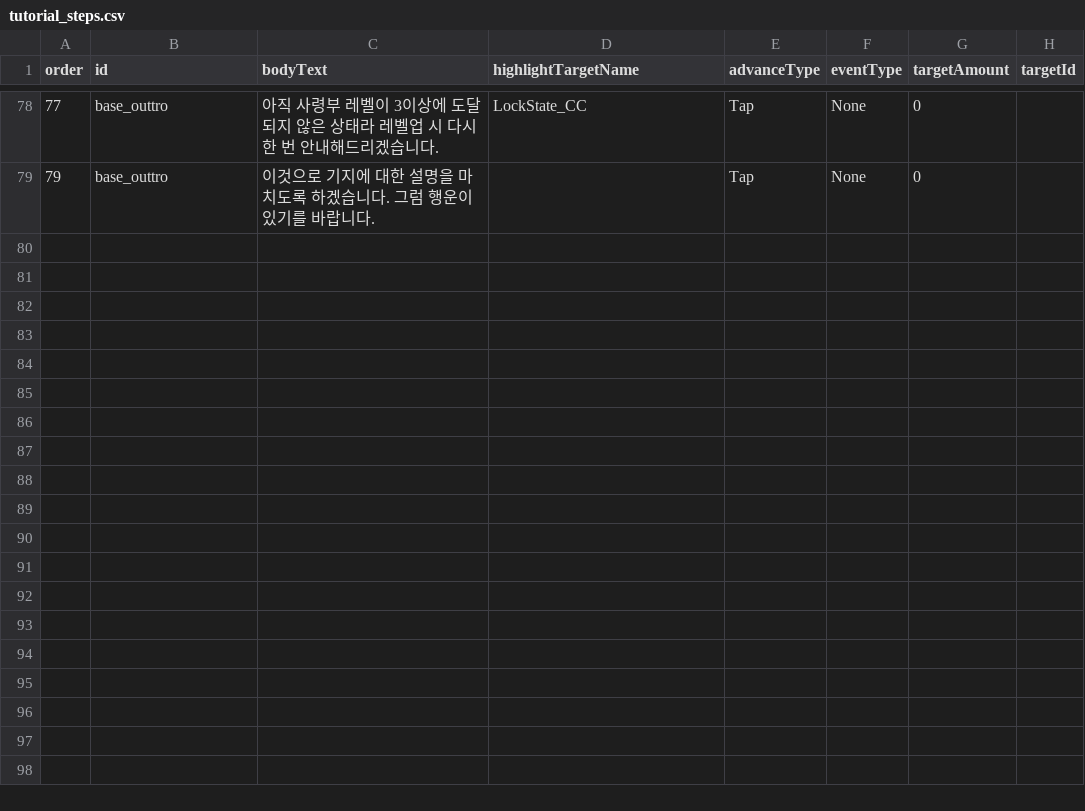
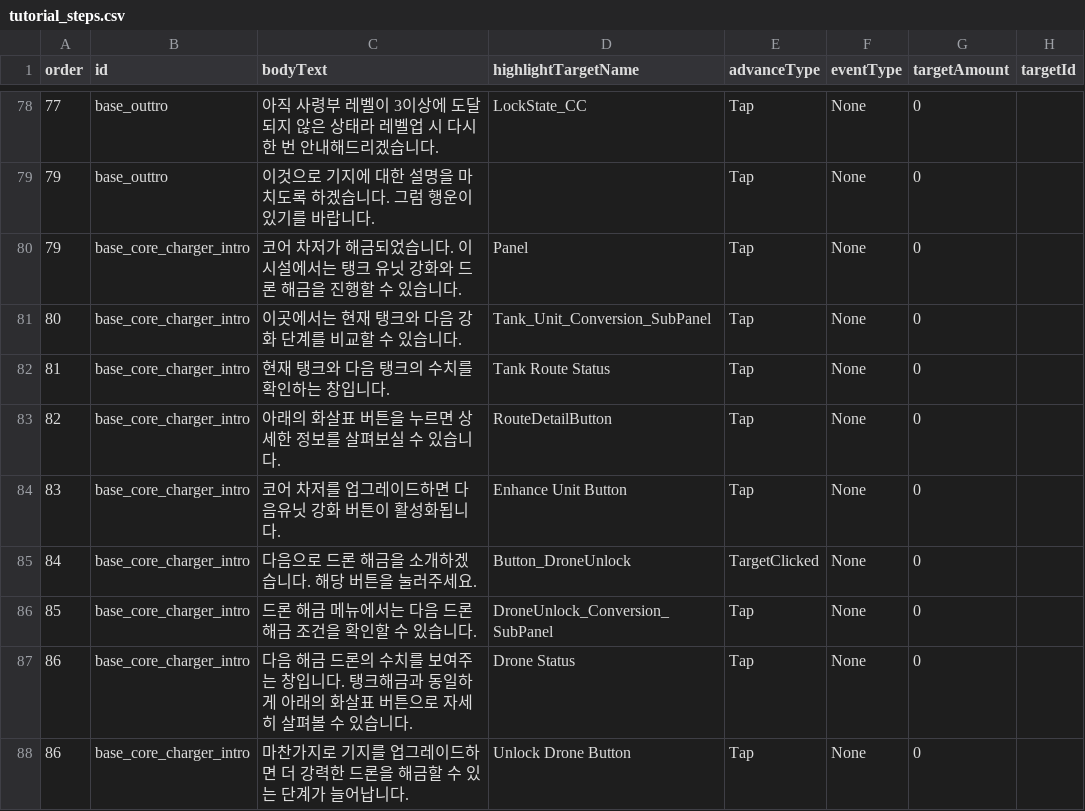
Before and after one commit to myth0629/CT03-RedBreacher-Portfolio, a CSV file: Assets/Resources/Tutorial/tutorial_steps.csv, drawn as a sheet; only a part is shown, gaps mark what is left out.

Commit message:
코어차저 튜토리얼 추가 외
- 튜토리얼 매니저를 통해 코어차저 전용 진행도 키 추가
- 작동방식: 사령부 레벨 3이상 업그레이드 되어 코어차저가 해금됨 => 코어차저를 누르고 패널이 뜨면 바로 튜토리얼 전개

UI 수정 (인벤토리)
- 파츠 인벤토리에 필터를 초기화하는 버튼을 추가

UI 수정 (코어차저 - 드론해금)
- 코어차저의 드론해금 서브패널에 장착무기, 드론갯수를 표시하는 텍스트 추가
- 아래의 화살표 버튼을 통해 다음 해금 드론의 상세정보를 볼수 있는 구간추가

```diff
--- a/Assets/Resources/Tutorial/tutorial_steps.csv
+++ b/Assets/Resources/Tutorial/tutorial_steps.csv
@@ -80 +80,10 @@ order,id,bodyText,highlightTargetName,advanceType,eventType,targetAmount,targetI
 79,base_outtro,이것으로 기지에 대한 설명을 마치도록 하겠습니다. 그럼 행운이 있기를 바랍니다.,,Tap,None,0,
+79,base_core_charger_intro,코어 차저가 해금되었습니다. 이 시설에서는 탱크 유닛 강화와 드론 해금을 진행할 수 있습니다.,Panel,Tap,None,0
+80,base_core_charger_intro,이곳에서는 현재 탱크와 다음 강화 단계를 비교할 수 있습니다.,Tank_Unit_Conversion_SubPanel,Tap,None,0
+81,base_core_charger_intro,현재 탱크와 다음 탱크의 수치를 확인하는 창입니다.,Tank Route Status,Tap,None,0,
+82,base_core_charger_intro,아래의 화살표 버튼을 누르면 상세한 정보를 살펴보실 수 있습니다.,RouteDetailButton,Tap,None,0,
+83,base_core_charger_intro,코어 차저를 업그레이드하면 다음유닛 강화 버튼이 활성화됩니다.,Enhance Unit Button,Tap,None,0
+84,base_core_charger_intro,다음으로 드론 해금을 소개하겠습니다. 해당 버튼을 눌러주세요.,Button_DroneUnlock,TargetClicked,None,0,
+85,base_core_charger_intro,드론 해금 메뉴에서는 다음 드론 해금 조건을 확인할 수 있습니다.,DroneUnlock_Conversion_SubPanel,Tap,None,0
+86,base_core_charger_intro,다음 해금 드론의 수치를 보여주는 창입니다. 탱크해금과 동일하게 아래의 화살표 버튼으로 자세히 살펴볼 수 있습니다.,Drone Status,Tap,None,0,
+86,base_core_charger_intro,마찬가지로 기지를 업그레이드하면 더 강력한 드론을 해금할 수 있는 단계가 늘어납니다.,Unlock Drone Button,Tap,None,0
```
Also changed, not shown: 7 other files.
